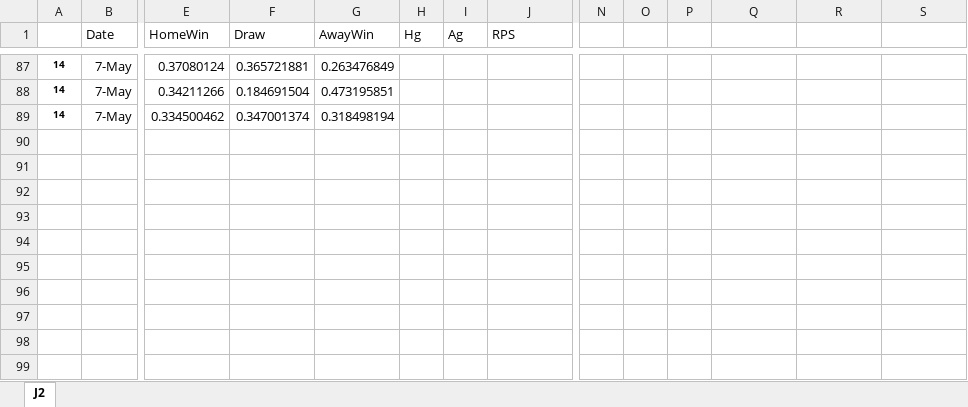
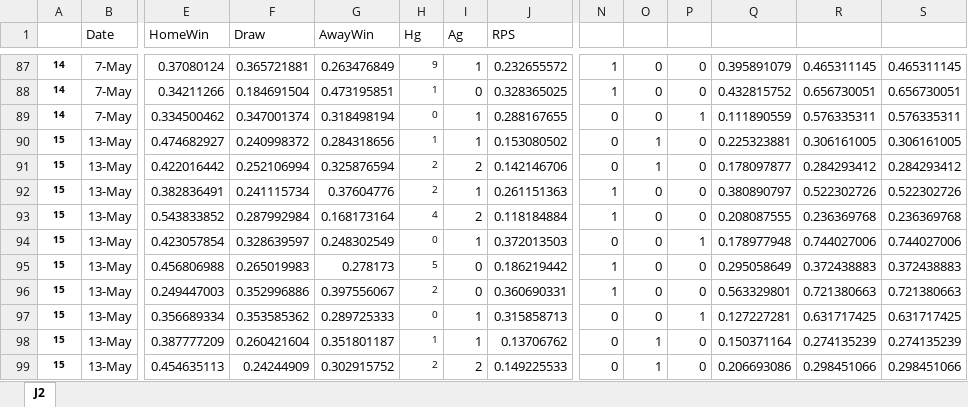
Before and after one commit to y00sh/Soccer-Prediction, an Excel workbook: RPS_yoosh_J2.xlsx, sheet J2, drawn as a sheet; only a part is shown, gaps mark what is left out; values as stored, in another font and other column widths than the file's, no borders; rows hold the shown columns only; the diff covers the shown part only; the diff names each change by its address in the sheet, - before the commit and + after, or states it on an @@ line.

```diff
--- a/RPS_yoosh_J2.xlsx (sheet J2)
+++ b/RPS_yoosh_J2.xlsx (sheet J2)
-H87 (Hg): (empty)
+H87 (Hg): 9
-I87 (Ag): (empty)
+I87 (Ag): 1
-J87 (RPS): (empty)
+J87 (RPS): 0.232655572
-N87:N88: (empty)
+N87:N88: 1
-O87:O89: (empty)
+O87:O89: 0
-P87:P88: (empty)
+P87:P88: 0
-Q87: (empty)
+Q87: 0.395891079
-R87: (empty)
+R87: 0.465311145
-S87: (empty)
+S87: 0.465311145
-H88 (Hg): (empty)
+H88 (Hg): 1
-I88 (Ag): (empty)
+I88 (Ag): 0
-J88 (RPS): (empty)
+J88 (RPS): 0.328365025
-Q88: (empty)
+Q88: 0.432815752
-R88: (empty)
+R88: 0.656730051
-S88: (empty)
+S88: 0.656730051
-H89 (Hg): (empty)
+H89 (Hg): 0
-I89 (Ag): (empty)
+I89 (Ag): 1
-J89 (RPS): (empty)
+J89 (RPS): 0.288167655
-N89: (empty)
+N89: 0
-P89: (empty)
+P89: 1
-Q89: (empty)
+Q89: 0.111890559
-R89: (empty)
+R89: 0.576335311
-S89: (empty)
+S89: 0.576335311
+row 90: 15 | 13-May | 0.474682927 | 0.240998372 | 0.284318656 | 1 | 1 | 0.153080502 | 0 | 1 | 0 | 0.225323881 | 0.306161005 | 0.306161005
+row 91: 15 | 13-May | 0.422016442 | 0.252106994 | 0.325876594 | 2 | 2 | 0.142146706 | 0 | 1 | 0 | 0.178097877 | 0.284293412 | 0.284293412
+row 92: 15 | 13-May | 0.382836491 | 0.241115734 | 0.37604776 | 2 | 1 | 0.261151363 | 1 | 0 | 0 | 0.380890797 | 0.522302726 | 0.522302726
+row 93: 15 | 13-May | 0.543833852 | 0.287992984 | 0.168173164 | 4 | 2 | 0.118184884 | 1 | 0 | 0 | 0.208087555 | 0.236369768 | 0.236369768
+row 94: 15 | 13-May | 0.423057854 | 0.328639597 | 0.248302549 | 0 | 1 | 0.372013503 | 0 | 0 | 1 | 0.178977948 | 0.744027006 | 0.744027006
+row 95: 15 | 13-May | 0.456806988 | 0.265019983 | 0.278173 | 5 | 0 | 0.186219442 | 1 | 0 | 0 | 0.295058649 | 0.372438883 | 0.372438883
+row 96: 15 | 13-May | 0.249447003 | 0.352996886 | 0.397556067 | 2 | 0 | 0.360690331 | 1 | 0 | 0 | 0.563329801 | 0.721380663 | 0.721380663
+row 97: 15 | 13-May | 0.356689334 | 0.353585362 | 0.289725333 | 0 | 1 | 0.315858713 | 0 | 0 | 1 | 0.127227281 | 0.631717425 | 0.631717425
+row 98: 15 | 13-May | 0.387777209 | 0.260421604 | 0.351801187 | 1 | 1 | 0.13706762 | 0 | 1 | 0 | 0.150371164 | 0.274135239 | 0.274135239
+row 99: 15 | 13-May | 0.454635113 | 0.24244909 | 0.302915752 | 2 | 2 | 0.149225533 | 0 | 1 | 0 | 0.206693086 | 0.298451066 | 0.298451066
```
Also changed, not shown: 12 added rows and 73 edited cells elsewhere in this sheet.
